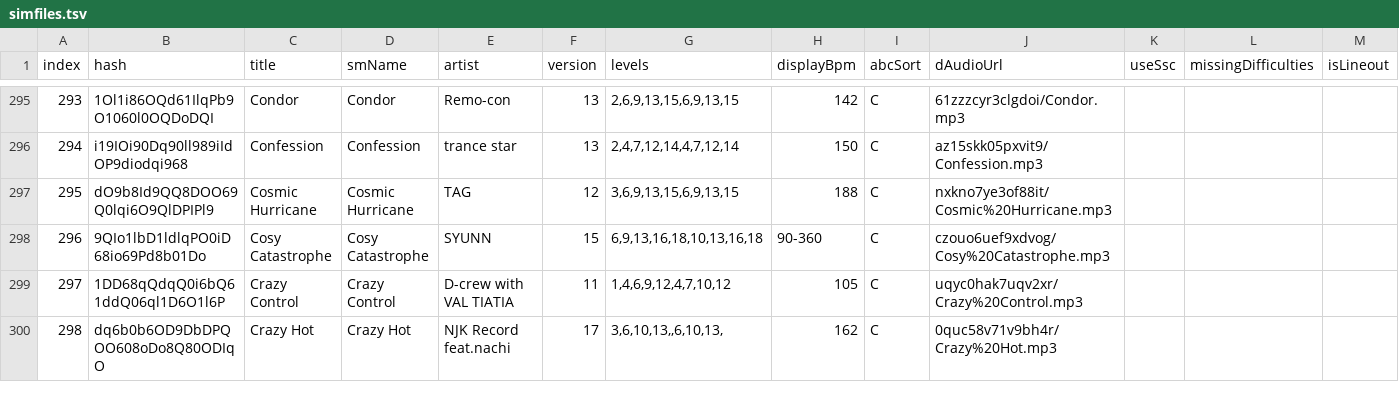
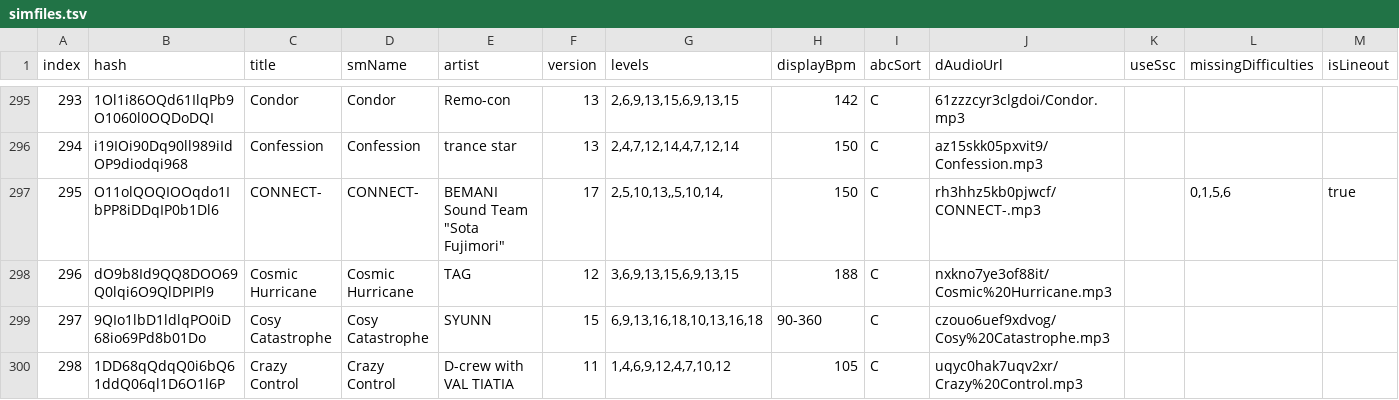
Before and after one commit to jl975/smviewer, a TSV file: public/data/simfiles.tsv, drawn as a sheet; only a part is shown, gaps mark what is left out; the shorter side is filled out with more unchanged rows; addresses are those after the commit; the diff names each change by its address in the sheet, - before the commit and + after, or states it on an @@ line.

```diff
--- a/public/data/simfiles.tsv
+++ b/public/data/simfiles.tsv
+row 297: 295 | O11olQOQIOOqdo1IbPP8iDDqIP0b1Dl6 | CONNECT- | CONNECT- | BEMANI Sound Team "Sota Fujimori" | 17 | 2,5,10,13,,5,10,14, | 150 | C | rh3hhz5kb0pjwcf/CONNECT-.mp3 |  | 0,1,5,6 | true
@@ column A (index) renumbered from row 298 down @@
```
Also changed, not shown: 3 other files.
